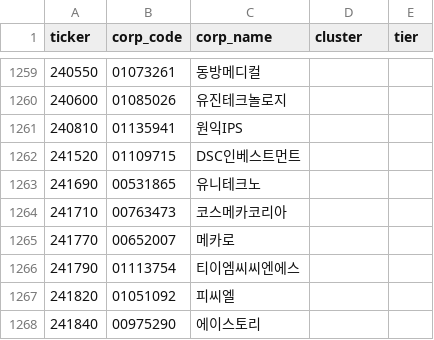
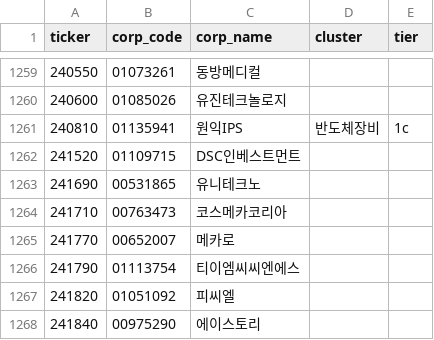
Before and after one commit to CVC-project/DiscloseAI, a CSV file: modules/report/data/corps.csv, drawn as a sheet; only a part is shown, gaps mark what is left out.

```diff
--- a/modules/report/data/corps.csv
+++ b/modules/report/data/corps.csv
@@ -1260,3 +1260,3 @@ ticker,corp_code,corp_name,cluster,tier
 240600,01085026,유진테크놀로지,,
-240810,01135941,원익IPS,,
+240810,01135941,원익IPS,반도체장비,1c
 241520,01109715,DSC인베스트먼트,,
```
Also changed, not shown: modules/report/data/sector_golden_map.csv, 5 other files.
